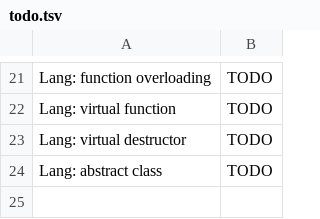
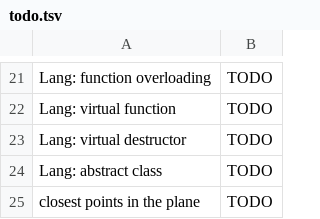
Before and after one commit to mirabl/j, a TSV file: anki/todo.tsv, drawn as a sheet; only a part is shown, gaps mark what is left out.

```diff
--- a/anki/todo.tsv
+++ b/anki/todo.tsv
@@ -24 +24,2 @@ Lang: virtual destructor	TODO
 Lang: abstract class	TODO
+closest points in the plane	TODO
```
